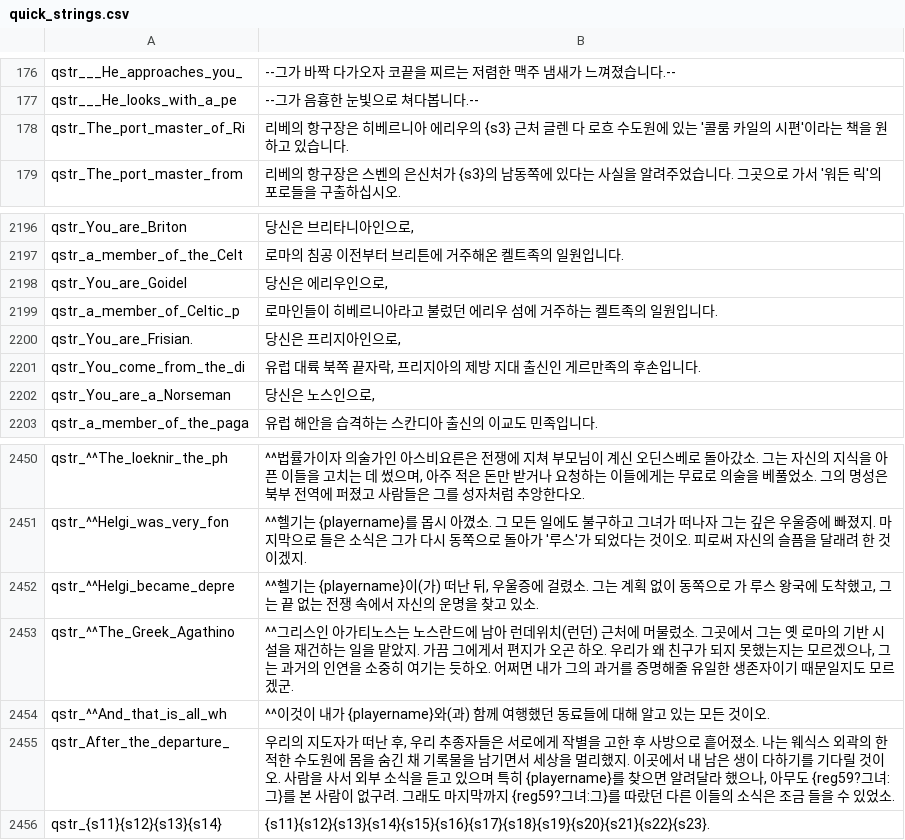
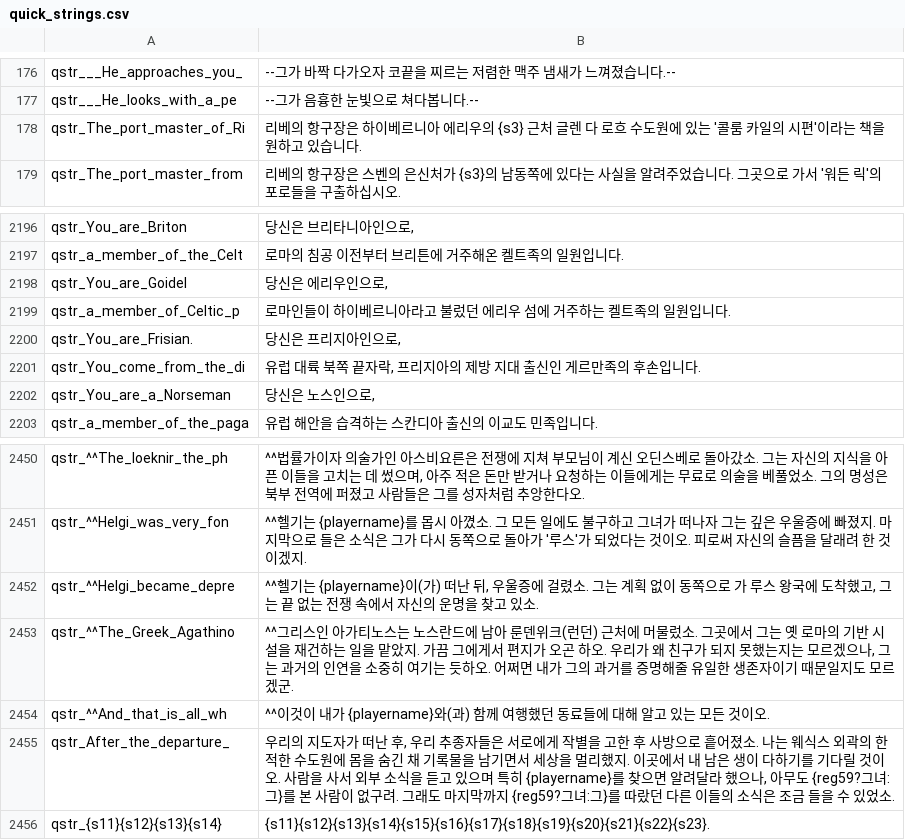
Before and after one commit to 21garam/MB_VikingConquest_R_Korean, a CSV file: languages/en/quick_strings.csv, drawn as a sheet; only a part is shown, gaps mark what is left out.

```diff
--- a/languages/en/quick_strings.csv
+++ b/languages/en/quick_strings.csv
@@ -177,3 +177,3 @@ qstr___He_approaches_you_|--그가 바짝 다가오자 코끝을 찌르는 저
 qstr___He_looks_with_a_pe|--그가 음흉한 눈빛으로 쳐다봅니다.--
-qstr_The_port_master_of_Ri|리베의 항구장은 히베르니아 에리우의 {s3} 근처 글렌 다 로흐 수도원에 있는 '콜룸 카일의 시편'이라는 책을 원하고 있습니다.
+qstr_The_port_master_of_Ri|리베의 항구장은 하이베르니아 에리우의 {s3} 근처 글렌 다 로흐 수도원에 있는 '콜룸 카일의 시편'이라는 책을 원하고 있습니다.
 qstr_The_port_master_from|리베의 항구장은 스벤의 은신처가 {s3}의 남동쪽에 있다는 사실을 알려주었습니다. 그곳으로 가서 '워든 릭'의 포로들을 구출하십시오.
@@ -2198,3 +2198,3 @@ qstr_a_member_of_the_Celt|로마의 침공 이전부터 브리튼에 거주해
 qstr_You_are_Goidel|당신은 에리우인으로,
-qstr_a_member_of_Celtic_p|로마인들이 히베르니아라고 불렀던 에리우 섬에 거주하는 켈트족의 일원입니다.
+qstr_a_member_of_Celtic_p|로마인들이 하이베르니아라고 불렀던 에리우 섬에 거주하는 켈트족의 일원입니다.
 qstr_You_are_Frisian.|당신은 프리지아인으로,
@@ -2452,3 +2452,3 @@ qstr_^^Helgi_was_very_fon|^^헬기는 {playername}를 몹시 아꼈소. 그 모
 qstr_^^Helgi_became_depre|^^헬기는 {playername}이(가) 떠난 뒤, 우울증에 걸렸소. 그는 계획 없이 동쪽으로 가 루스 왕국에 도착했고, 그는 끝 없는 전쟁 속에서 자신의 운명을 찾고 있소.
-qstr_^^The_Greek_Agathino|^^그리스인 아가티노스는 노스란드에 남아 런데위치(런던) 근처에 머물렀소. 그곳에서 그는 옛 로마의 기반 시설을 재건하는 일을 맡았지. 가끔 그에게서 편지가 오곤 하오. 우리가 왜 친구가 되지 못했는지는 모르겠으나, 그는 과거의 인연을 소중히 여기는 듯하오. 어쩌면 내가 그의 과거를 증명해줄 유일한 생존자이기 때문일지도 모르겠군.
+qstr_^^The_Greek_Agathino|^^그리스인 아가티노스는 노스란드에 남아 룬덴위크(런던) 근처에 머물렀소. 그곳에서 그는 옛 로마의 기반 시설을 재건하는 일을 맡았지. 가끔 그에게서 편지가 오곤 하오. 우리가 왜 친구가 되지 못했는지는 모르겠으나, 그는 과거의 인연을 소중히 여기는 듯하오. 어쩌면 내가 그의 과거를 증명해줄 유일한 생존자이기 때문일지도 모르겠군.
 qstr_^^And_that_is_all_wh|^^이것이 내가 {playername}와(과) 함께 여행했던 동료들에 대해 알고 있는 모든 것이오.
```
Also changed, not shown: languages/en/game_strings.csv, 1 other file.
